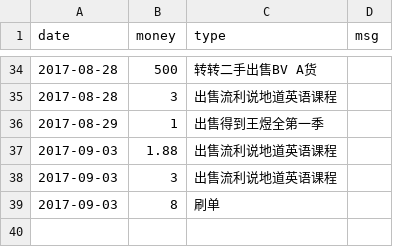
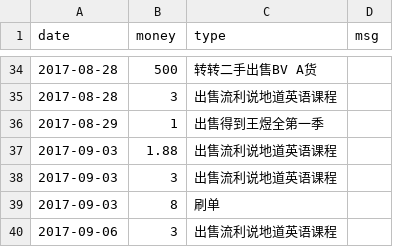
Before and after one commit to jinbin/lifebook, a CSV file: data/income/其他.csv, drawn as a sheet; only a part is shown, gaps mark what is left out; the diff names each change by its address in the sheet, - before the commit and + after, or states it on an @@ line.

Commit message:
commit

```diff
--- a/data/income/其他.csv
+++ b/data/income/其他.csv
+row 40: 2017-09-06 | 3 | 出售流利说地道英语课程
```
